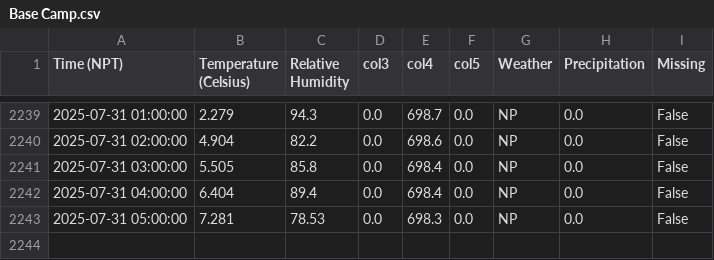
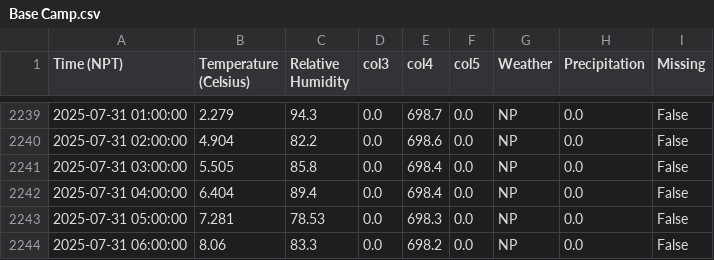
Before and after one commit to G-w-e-n-d-o-l-y-n/MetData_, a CSV file: Base Camp.csv, drawn as a sheet; only a part is shown, gaps mark what is left out; the diff names each change by its address in the sheet, - before the commit and + after, or states it on an @@ line.

```diff
--- a/Base Camp.csv
+++ b/Base Camp.csv
+row 2244: 2025-07-31 06:00:00 | 8.06 | 83.3 | 0.0 | 698.2 | 0.0 | NP | 0.0 | False
```
Also changed, not shown: 2 other files.
